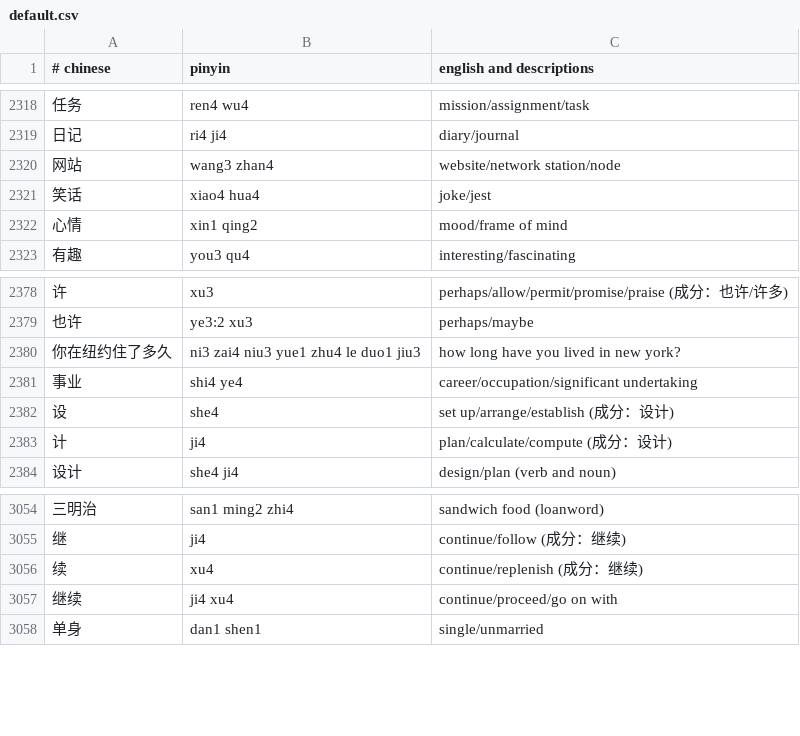
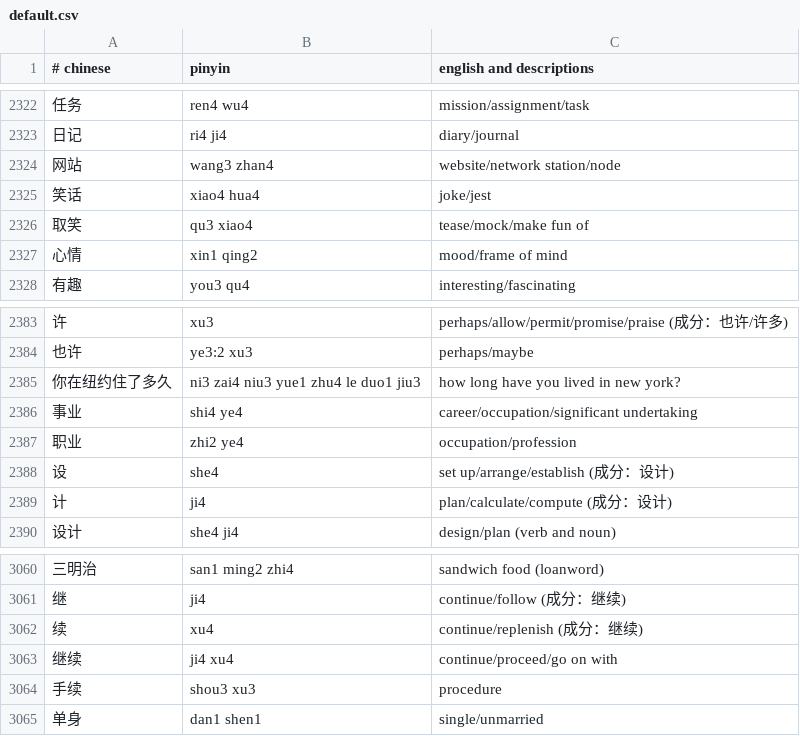
Before and after one commit to nickrusso42518/zhong, a CSV file: inputs/default.csv, drawn as a sheet; only a part is shown, gaps mark what is left out; the diff covers the shown part only; the diff names each change by its address in the sheet, - before the commit and + after, or states it on an @@ line.

```diff
--- a/inputs/default.csv
+++ b/inputs/default.csv
+row 2326: 取笑 | qu3 xiao4 | tease/mock/make fun of
+row 2387: 职业 | zhi2 ye4 | occupation/profession
+row 3064: 手续 | shou3 xu3 | procedure
```
Also changed, not shown: 9 added rows and 3 edited cells elsewhere in this file.
